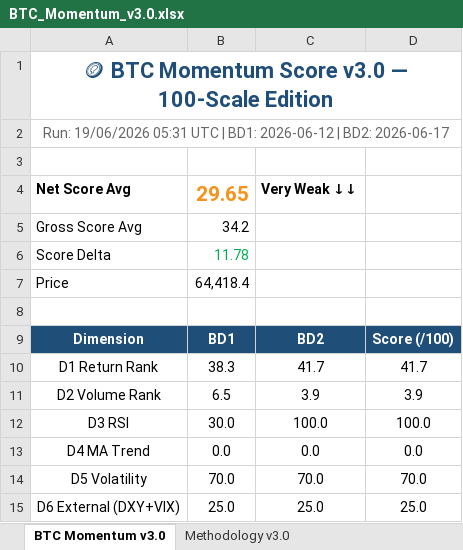
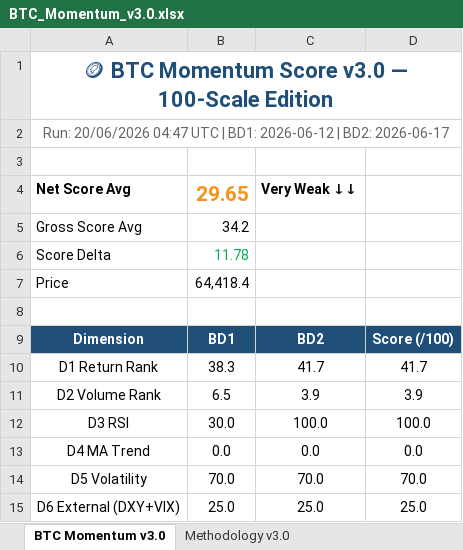
Before and after one commit to jptrustlearning/btc, an Excel workbook: BTC_Momentum_v3.0.xlsx, sheet BTC Momentum v3.0, drawn as a sheet; values as stored, in another font and other column widths than the file's, no borders; the diff names each change by its address in the sheet, - before the commit and + after, or states it on an @@ line.

Commit message:
🪙 BTC Momentum Score v3.0 — 20/06/2026 04:47 UTC

```diff
--- a/BTC_Momentum_v3.0.xlsx (sheet BTC Momentum v3.0)
+++ b/BTC_Momentum_v3.0.xlsx (sheet BTC Momentum v3.0)
-A2: Run: 19/06/2026 05:31 UTC |…
+A2: Run: 20/06/2026 04:47 UTC |…
```
Also changed, not shown: 5 other files.
